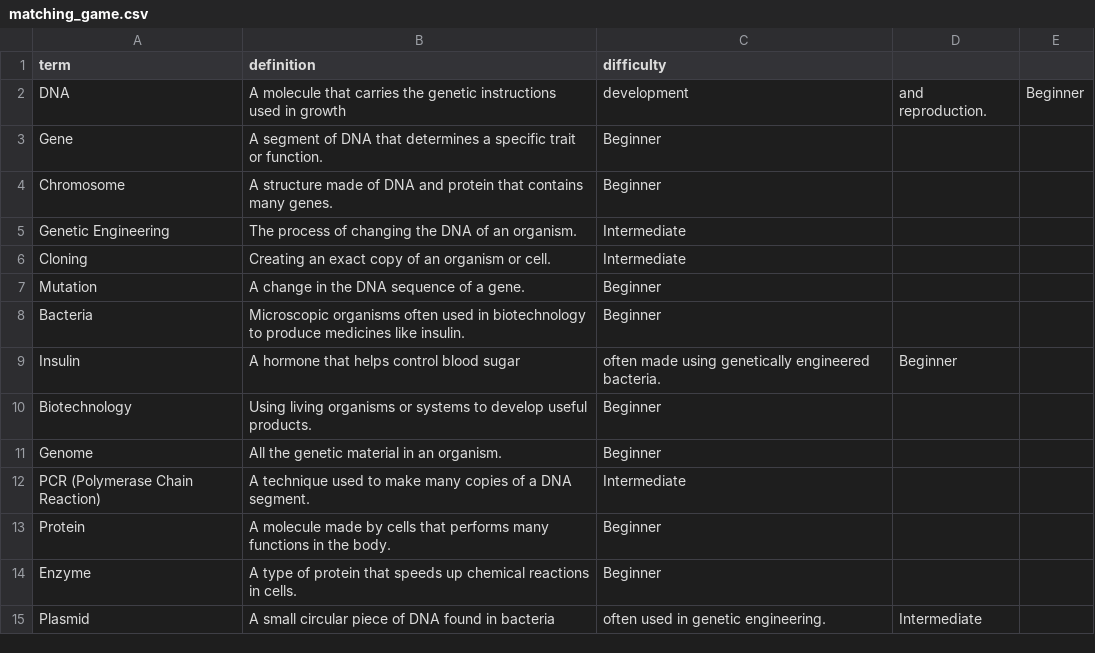
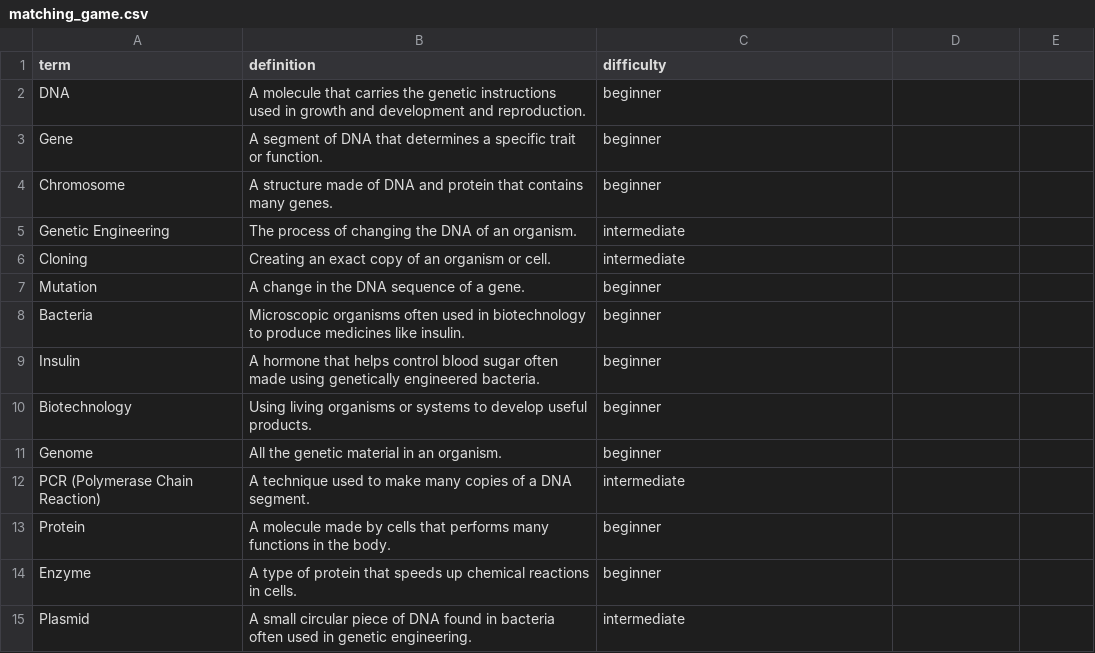
Before and after one commit to avikaprasad22/GeneScope-Backend, a CSV file: api/matching_game.csv, drawn as a sheet; only a part is shown; the diff covers the shown part only.

Commit message:
commit for matching game

```diff
--- a/api/matching_game.csv
+++ b/api/matching_game.csv
@@ -1,15 +1,15 @@
 term,definition,difficulty
-DNA,A molecule that carries the genetic instructions used in growth, development, and reproduction.,Beginner
-Gene,A segment of DNA that determines a specific trait or function.,Beginner
-Chromosome,A structure made of DNA and protein that contains many genes.,Beginner
-Genetic Engineering,The process of changing the DNA of an organism.,Intermediate
-Cloning,Creating an exact copy of an organism or cell.,Intermediate
-Mutation,A change in the DNA sequence of a gene.,Beginner
-Bacteria,Microscopic organisms often used in biotechnology to produce medicines like insulin.,Beginner
-Insulin,A hormone that helps control blood sugar, often made using genetically engineered bacteria.,Beginner
-Biotechnology,Using living organisms or systems to develop useful products.,Beginner
-Genome,All the genetic material in an organism.,Beginner
-PCR (Polymerase Chain Reaction),A technique used to make many copies of a DNA segment.,Intermediate
-Protein,A molecule made by cells that performs many functions in the body.,Beginner
-Enzyme,A type of protein that speeds up chemical reactions in cells.,Beginner
-Plasmid,A small circular piece of DNA found in bacteria, often used in genetic engineering.,Intermediate
+DNA,"A molecule that carries the genetic instructions used in growth and development and reproduction.",beginner
+Gene,"A segment of DNA that determines a specific trait or function.",beginner
+Chromosome,"A structure made of DNA and protein that contains many genes.",beginner
+Genetic Engineering,"The process of changing the DNA of an organism.",intermediate
+Cloning,"Creating an exact copy of an organism or cell.",intermediate
+Mutation,"A change in the DNA sequence of a gene.",beginner
+Bacteria,"Microscopic organisms often used in biotechnology to produce medicines like insulin.",beginner
+Insulin,"A hormone that helps control blood sugar often made using genetically engineered bacteria.",beginner
+Biotechnology,"Using living organisms or systems to develop useful products.",beginner
+Genome,"All the genetic material in an organism.",beginner
+PCR (Polymerase Chain Reaction),"A technique used to make many copies of a DNA segment.",intermediate
+Protein,"A molecule made by cells that performs many functions in the body.",beginner
+Enzyme,"A type of protein that speeds up chemical reactions in cells.",beginner
+Plasmid,"A small circular piece of DNA found in bacteria often used in genetic engineering.",intermediate
```
Also changed, not shown: 51 edited cells elsewhere in this file, 1 other file.
